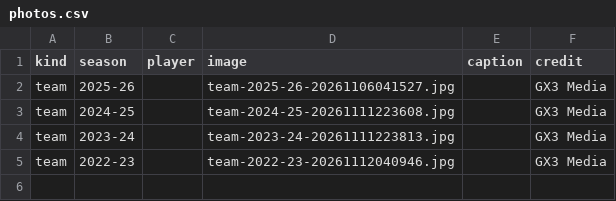
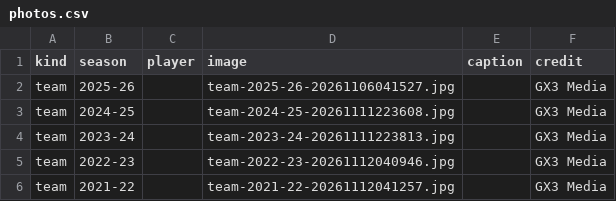
Before and after one commit to jparr021/bangor-basketball, a CSV file: overrides/photos.csv, drawn as a sheet.

Commit message:
Add 2021-22 team photo (from the admin page)

```diff
--- a/overrides/photos.csv
+++ b/overrides/photos.csv
@@ -5 +5,2 @@ team,2023-24,,team-2023-24-20261111223813.jpg,,GX3 Media
 team,2022-23,,team-2022-23-20261112040946.jpg,,GX3 Media
+team,2021-22,,team-2021-22-20261112041257.jpg,,GX3 Media
```
Also changed, not shown: 2 other files.
